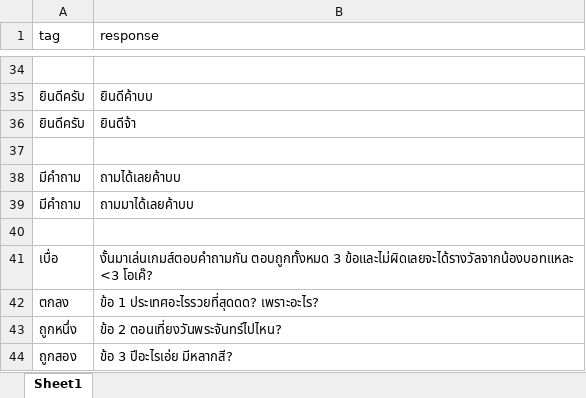
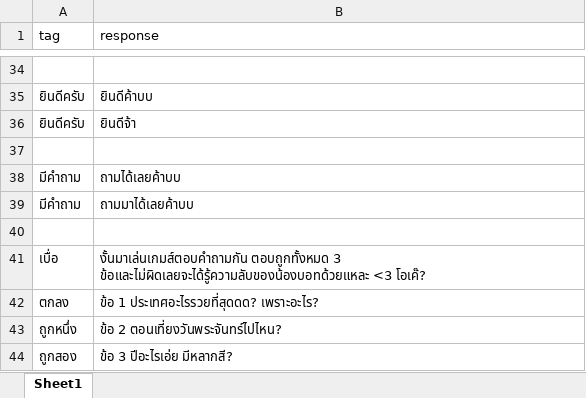
Before and after one commit to thanakritmos12/Chatbot-Business-Law, an Excel workbook: data/response.xlsx, sheet Sheet1, drawn as a sheet; only a part is shown, gaps mark what is left out; values as stored, in another font and other column widths than the file's, no borders; the diff names each change by its address in the sheet, - before the commit and + after, or states it on an @@ line.

Commit message:
edit reward res

```diff
--- a/data/response.xlsx (sheet Sheet1)
+++ b/data/response.xlsx (sheet Sheet1)
-B41 (response): …ตอบถูกทั้งหมด 3 ข้อและไม่ผิดเลยจะได้รางวัลจากน้องบอทแหละ <3 โอเค๊?
+B41 (response): …ตอบถูกทั้งหมด 3 ข้อและไม่ผิดเลยจะได้รู้ความลับของน้องบอทด้วยแหละ <3 โอเค๊?
```
